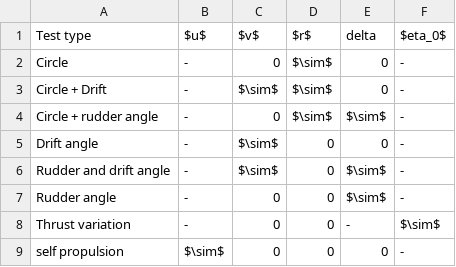
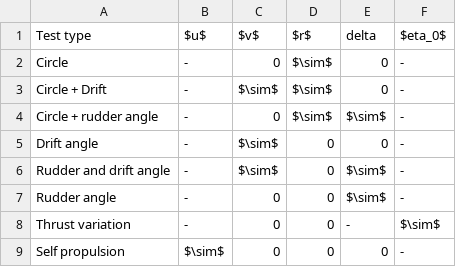
Before and after one commit to martinlarsalbert/System-identification-for-a-physically-correct-ship-manoeuvring-model-in-wind-conditions, a CSV file: tables/virtual_captive_tests.csv, drawn as a sheet.

```diff
--- a/tables/virtual_captive_tests.csv
+++ b/tables/virtual_captive_tests.csv
@@ -8,2 +8,2 @@ Rudder angle,-,0,0,$\sim$,-
 Thrust variation,-,0,0,-,$\sim$
-self propulsion,$\sim$,0,0,0,-
+Self propulsion,$\sim$,0,0,0,-
```
